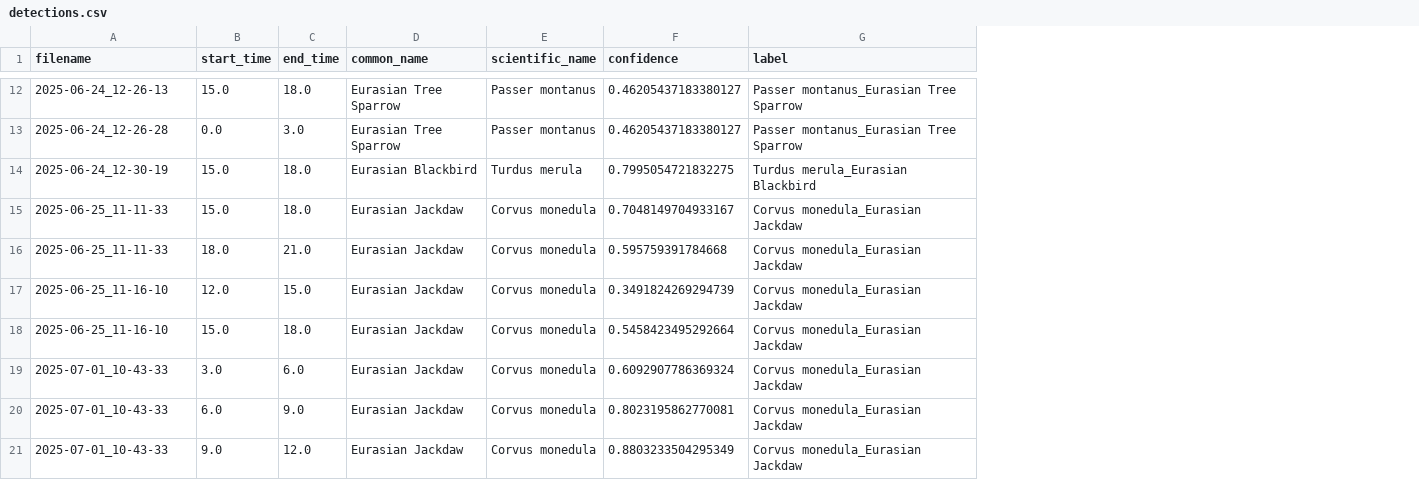
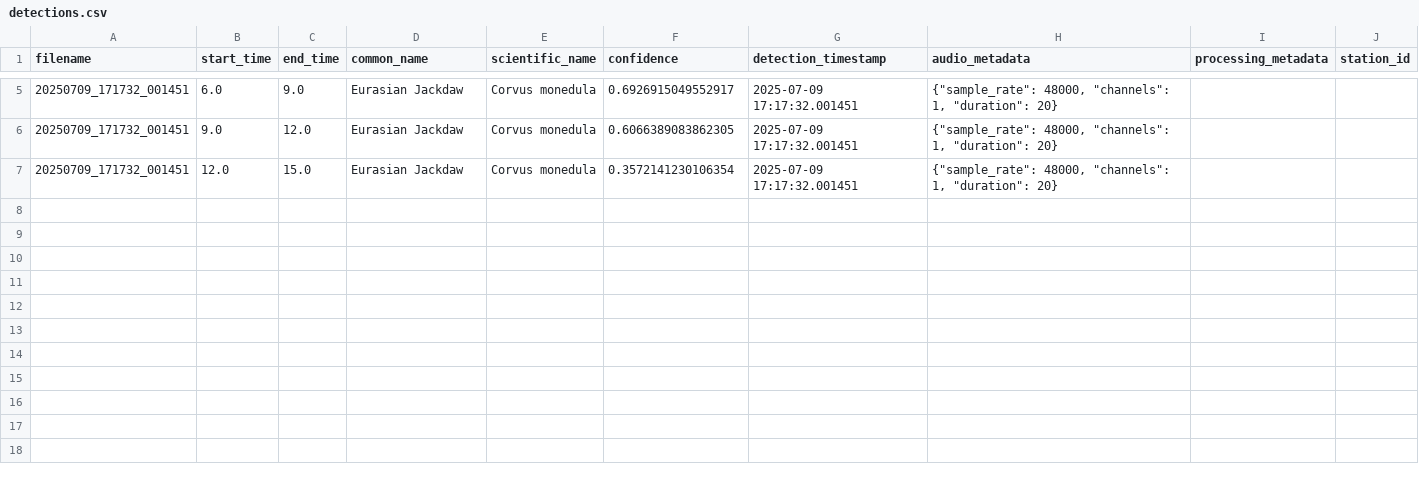
Before and after one commit to ElGrimheart/AudiBird, a CSV file: station/data/detections/detections.csv, drawn as a sheet; only a part is shown, gaps mark what is left out; removed rows and columns are numbered as before the commit, all else as after; the diff covers the shown part only; the diff names each change by its address in the sheet, - before the commit and + after, or states it on an @@ line.

Commit message:
create functionality for Pi to upload detections to database

```diff
--- a/station/data/detections/detections.csv
+++ b/station/data/detections/detections.csv
-column G (label), rows 20-21: Corvus monedula_Eurasian Jackdaw | Corvus monedula_Eurasian Jackdaw
+column G (detection_timestamp), rows 5-6: 2025-07-09 17:17:32.001451 | 2025-07-09 17:17:32.001451
+column H (audio_metadata), rows 5-6: {"sample_rate": 48000, "channels": 1, "duration": 20} | {"sample_rate": 48000, "channels": 1, "duration": 20}
+column I (processing_metadata), empty
+column J (station_id), empty
-row 12: 2025-06-24_12-26-13 | 15.0 | 18.0 | Eurasian Tree Sparrow | Passer montanus | 0.46205437183380127 | Passer montanus_Eurasian Tree Sparrow
-row 13: 2025-06-24_12-26-28 | 0.0 | 3.0 | Eurasian Tree Sparrow | Passer montanus | 0.46205437183380127 | Passer montanus_Eurasian Tree Sparrow
-row 14: 2025-06-24_12-30-19 | 15.0 | 18.0 | Eurasian Blackbird | Turdus merula | 0.7995054721832275 | Turdus merula_Eurasian Blackbird
-row 15: 2025-06-25_11-11-33 | 15.0 | 18.0 | Eurasian Jackdaw | Corvus monedula | 0.7048149704933167 | Corvus monedula_Eurasian Jackdaw
-row 16: 2025-06-25_11-11-33 | 18.0 | 21.0 | Eurasian Jackdaw | Corvus monedula | 0.595759391784668 | Corvus monedula_Eurasian Jackdaw
-row 17: 2025-06-25_11-16-10 | 12.0 | 15.0 | Eurasian Jackdaw | Corvus monedula | 0.3491824269294739 | Corvus monedula_Eurasian Jackdaw
-row 18: 2025-06-25_11-16-10 | 15.0 | 18.0 | Eurasian Jackdaw | Corvus monedula | 0.5458423495292664 | Corvus monedula_Eurasian Jackdaw
-row 19: 2025-07-01_10-43-33 | 3.0 | 6.0 | Eurasian Jackdaw | Corvus monedula | 0.6092907786369324 | Corvus monedula_Eurasian Jackdaw
-A5:A6 (filename): 2025-07-01_10-43-33
+A5:A6 (filename): 20250709_171732_001451
-F5 (confidence): 0.8023195862770081
+F5 (confidence): 0.6926915049552917
-F6 (confidence): 0.8803233504295349
+F6 (confidence): 0.6066389083862305
+row 7: 20250709_171732_001451 | 12.0 | 15.0 | Eurasian Jackdaw | Corvus monedula | 0.3572141230106354 | 2025-07-09 17:17:32.001451 | {"sample_rate": 48000, "channels": 1, "duration": 20}
```
Also changed, not shown: 1 added row, 8 removed rows and 4 edited cells elsewhere in this file, 18 other files.
